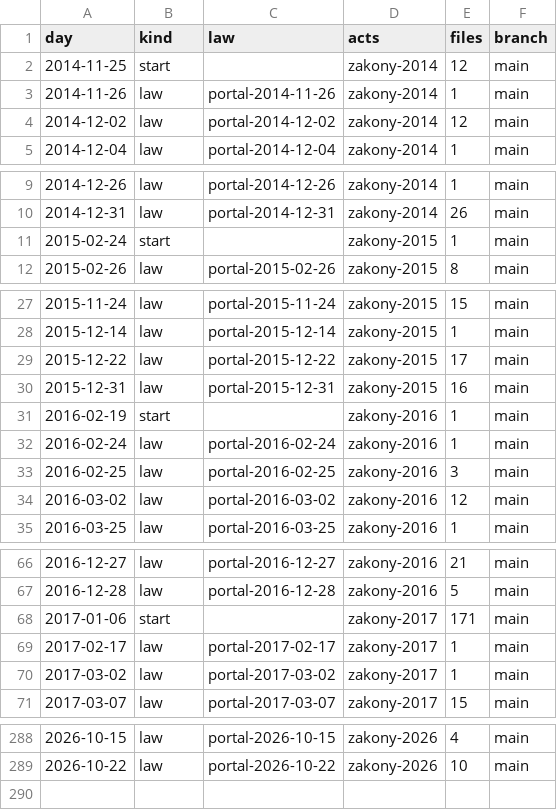
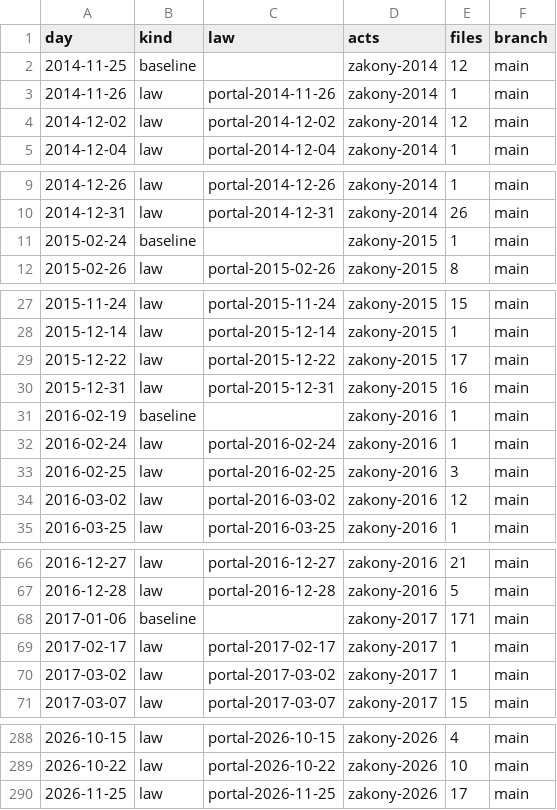
Before and after one commit to lexifina/russia-rostov-law, a CSV file: data/commits.csv, drawn as a sheet; only a part is shown, gaps mark what is left out; the diff covers the shown part only.

Commit message:
Documentation, tables, tools and REPRODUCE.md
Appended 1 commits to 7e6722eea0e7; corpus sha256 1666b1fba58aa891c8b2152805175cb1817334a3adbcb51f3bed5f918505eea3, data retrieved 2026-11-26.

Kind: documentation
Check: ru-pravo-rostov-20261126T055226Z

```diff
--- a/data/commits.csv
+++ b/data/commits.csv
@@ -1,3 +1,3 @@
 day,kind,law,acts,files,branch
-2014-11-25,start,,zakony-2014,12,main
+2014-11-25,baseline,,zakony-2014,12,main
 2014-11-26,law,portal-2014-11-26,zakony-2014,1,main
@@ -10,3 +10,3 @@ day,kind,law,acts,files,branch
 2014-12-31,law,portal-2014-12-31,zakony-2014,26,main
-2015-02-24,start,,zakony-2015,1,main
+2015-02-24,baseline,,zakony-2015,1,main
 2015-02-26,law,portal-2015-02-26,zakony-2015,8,main
@@ -30,3 +30,3 @@ day,kind,law,acts,files,branch
 2015-12-31,law,portal-2015-12-31,zakony-2015,16,main
-2016-02-19,start,,zakony-2016,1,main
+2016-02-19,baseline,,zakony-2016,1,main
 2016-02-24,law,portal-2016-02-24,zakony-2016,1,main
@@ -67,3 +67,3 @@ day,kind,law,acts,files,branch
 2016-12-28,law,portal-2016-12-28,zakony-2016,5,main
-2017-01-06,start,,zakony-2017,171,main
+2017-01-06,baseline,,zakony-2017,171,main
 2017-02-17,law,portal-2017-02-17,zakony-2017,1,main
@@ -289 +289,2 @@ day,kind,law,acts,files,branch
 2026-10-22,law,portal-2026-10-22,zakony-2026,10,main
+2026-11-25,law,portal-2026-11-25,zakony-2026,17,main
```
Also changed, not shown: 9 edited cells elsewhere in this file, data/laws.csv, 26 other files.
